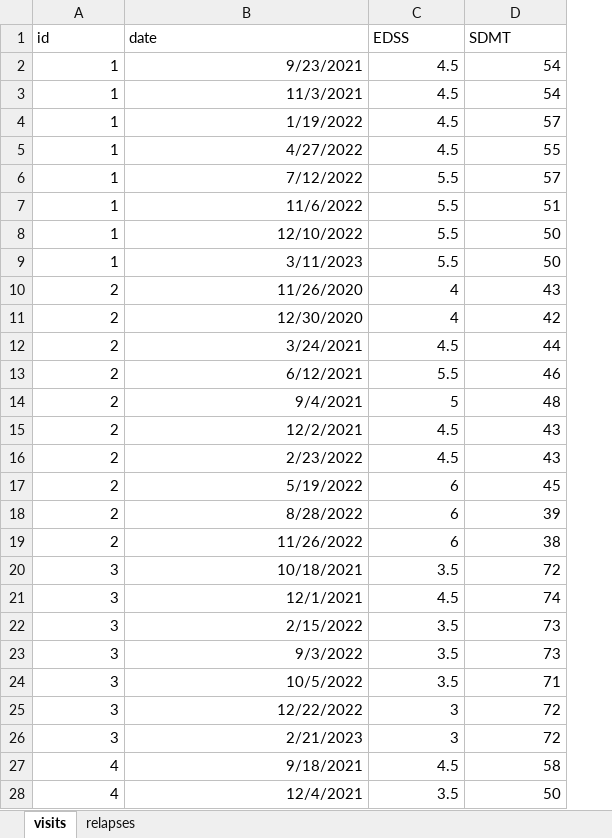
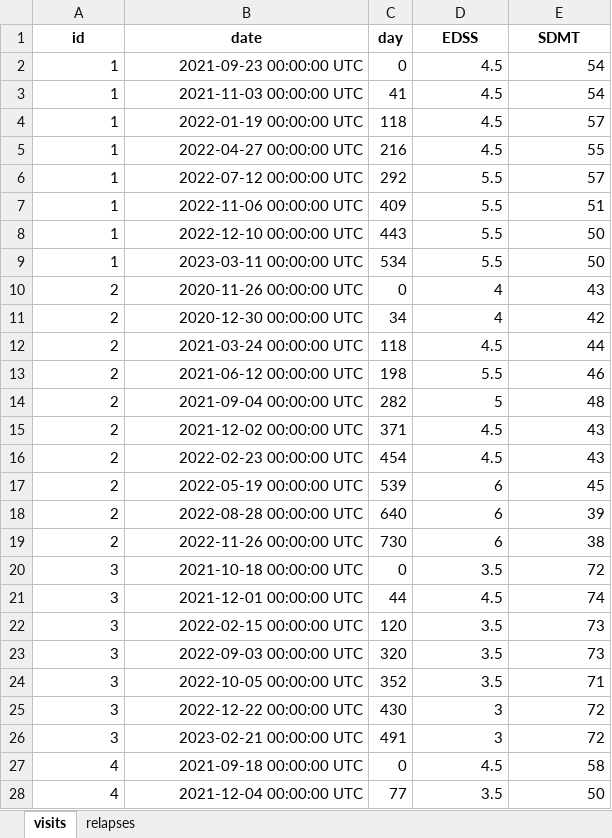
Before and after one commit to noemimontobbio/pymsprog, an Excel workbook: pymsprog/data/MSprog_toydata.xlsx, sheet visits, drawn as a sheet; only a part is shown; values as stored, in another font and other column widths than the file's, no borders; addresses are those after the commit; the diff covers the shown part only; the diff names each change by its address in the sheet, - before the commit and + after, or states it on an @@ line.

Commit message:
Allow dates to be specified as days

```diff
--- a/pymsprog/data/MSprog_toydata.xlsx (sheet visits)
+++ b/pymsprog/data/MSprog_toydata.xlsx (sheet visits)
+column C (day), rows 2-28: 0 | 41 | 118 | 216 | 292 | 409 | 443 | 534 | 0 | 34 | 118 | 198 | 282 | 371 | 454 | 539 | 640 | 730 | 0 | 44 | 120 | 320 | 352 | 430 | 491 | 0 | 77
@@ A1:B1 bold: off → on, alignment: left → center @@
@@ D1:E1 bold: off → on, alignment: left → center @@
-B2 (date): 9/23/2021
+B2 (date): 2021-09-23 00:00:00 UTC
-B3 (date): 11/3/2021
+B3 (date): 2021-11-03 00:00:00 UTC
-B4 (date): 1/19/2022
+B4 (date): 2022-01-19 00:00:00 UTC
-B5 (date): 4/27/2022
+B5 (date): 2022-04-27 00:00:00 UTC
-B6 (date): 7/12/2022
+B6 (date): 2022-07-12 00:00:00 UTC
-B7 (date): 11/6/2022
+B7 (date): 2022-11-06 00:00:00 UTC
-B8 (date): 12/10/2022
+B8 (date): 2022-12-10 00:00:00 UTC
-B9 (date): 3/11/2023
+B9 (date): 2023-03-11 00:00:00 UTC
-B10 (date): 11/26/2020
+B10 (date): 2020-11-26 00:00:00 UTC
-B11 (date): 12/30/2020
+B11 (date): 2020-12-30 00:00:00 UTC
-B12 (date): 3/24/2021
+B12 (date): 2021-03-24 00:00:00 UTC
-B13 (date): 6/12/2021
+B13 (date): 2021-06-12 00:00:00 UTC
-B14 (date): 9/4/2021
+B14 (date): 2021-09-04 00:00:00 UTC
-B15 (date): 12/2/2021
+B15 (date): 2021-12-02 00:00:00 UTC
-B16 (date): 2/23/2022
+B16 (date): 2022-02-23 00:00:00 UTC
-B17 (date): 5/19/2022
+B17 (date): 2022-05-19 00:00:00 UTC
-B18 (date): 8/28/2022
+B18 (date): 2022-08-28 00:00:00 UTC
-B19 (date): 11/26/2022
+B19 (date): 2022-11-26 00:00:00 UTC
-B20 (date): 10/18/2021
+B20 (date): 2021-10-18 00:00:00 UTC
-B21 (date): 12/1/2021
+B21 (date): 2021-12-01 00:00:00 UTC
-B22 (date): 2/15/2022
+B22 (date): 2022-02-15 00:00:00 UTC
-B23 (date): 9/3/2022
+B23 (date): 2022-09-03 00:00:00 UTC
-B24 (date): 10/5/2022
+B24 (date): 2022-10-05 00:00:00 UTC
-B25 (date): 12/22/2022
+B25 (date): 2022-12-22 00:00:00 UTC
-B26 (date): 2/21/2023
+B26 (date): 2023-02-21 00:00:00 UTC
-B27 (date): 9/18/2021
+B27 (date): 2021-09-18 00:00:00 UTC
-B28 (date): 12/4/2021
+B28 (date): 2021-12-04 00:00:00 UTC
```
Also changed, not shown: 21 edited cells elsewhere in this sheet, sheet relapses, 19 other files.
